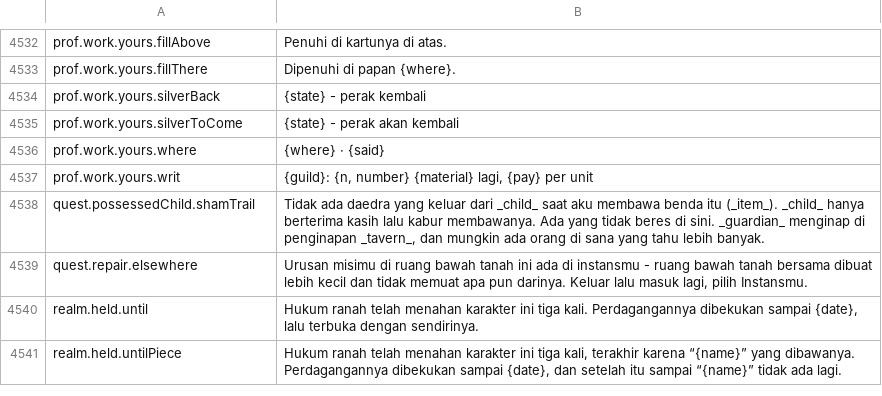
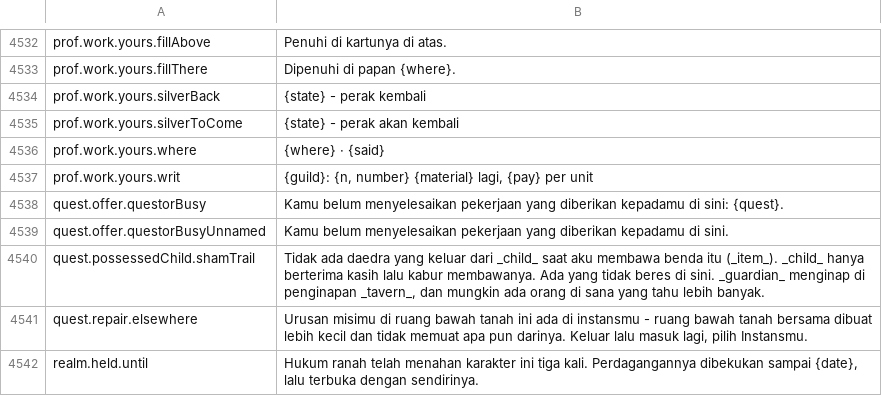
Before and after one commit to Betawolf1213/daggerfall-js-source-voice, a CSV file: locales/id/Port_Strings.csv, drawn as a sheet; only a part is shown, gaps mark what is left out; the shorter side is filled out with more unchanged rows; the diff names each change by its address in the sheet, - before the commit and + after, or states it on an @@ line.

```diff
--- a/locales/id/Port_Strings.csv
+++ b/locales/id/Port_Strings.csv
+row 4538: quest.offer.questorBusy | Kamu belum menyelesaikan pekerjaan yang diberikan kepadamu di sini: {quest}.
+row 4539: quest.offer.questorBusyUnnamed | Kamu belum menyelesaikan pekerjaan yang diberikan kepadamu di sini.
```
Also changed, not shown: locales/bg/Port_Strings.csv, locales/de/Port_Strings.csv, 33 other files.
